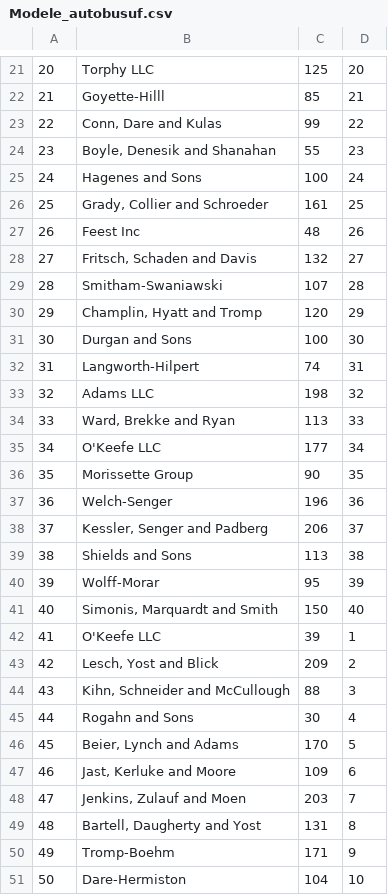
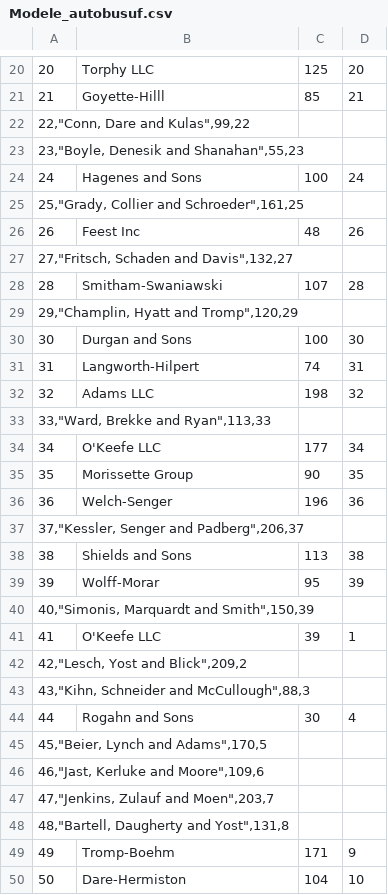
Before and after one commit to Szejke/Projekt-Bazy-Danych, a CSV file: CSV CTL/Modele_autobusuf.csv, drawn as a sheet; only a part is shown, gaps mark what is left out; removed rows and columns are numbered as before the commit, all else as after; the diff covers the shown part only; the diff names each change by its address in the sheet, - before the commit and + after, or states it on an @@ line.

```diff
--- a/CSV CTL/Modele_autobusuf.csv
+++ b/CSV CTL/Modele_autobusuf.csv
-row 23: 22 | Conn, Dare and Kulas | 99 | 22
-row 24: 23 | Boyle, Denesik and Shanahan | 55 | 23
+row 22: 22,"Conn, Dare and Kulas",99,22
+row 23: 23,"Boyle, Denesik and Shanahan",55,23
-row 26: 25 | Grady, Collier and Schroeder | 161 | 25
+row 25: 25,"Grady, Collier and Schroeder",161,25
-row 28: 27 | Fritsch, Schaden and Davis | 132 | 27
+row 27: 27,"Fritsch, Schaden and Davis",132,27
-row 30: 29 | Champlin, Hyatt and Tromp | 120 | 29
+row 29: 29,"Champlin, Hyatt and Tromp",120,29
-row 34: 33 | Ward, Brekke and Ryan | 113 | 33
+row 33: 33,"Ward, Brekke and Ryan",113,33
-row 38: 37 | Kessler, Senger and Padberg | 206 | 37
+row 37: 37,"Kessler, Senger and Padberg",206,37
-row 41: 40 | Simonis, Marquardt and Smith | 150 | 40
+row 40: 40,"Simonis, Marquardt and Smith",150,39
-row 43: 42 | Lesch, Yost and Blick | 209 | 2
-row 44: 43 | Kihn, Schneider and McCullough | 88 | 3
+row 42: 42,"Lesch, Yost and Blick",209,2
+row 43: 43,"Kihn, Schneider and McCullough",88,3
-row 46: 45 | Beier, Lynch and Adams | 170 | 5
-row 47: 46 | Jast, Kerluke and Moore | 109 | 6
-row 48: 47 | Jenkins, Zulauf and Moen | 203 | 7
-row 49: 48 | Bartell, Daugherty and Yost | 131 | 8
+row 45: 45,"Beier, Lynch and Adams",170,5
+row 46: 46,"Jast, Kerluke and Moore",109,6
+row 47: 47,"Jenkins, Zulauf and Moen",203,7
+row 48: 48,"Bartell, Daugherty and Yost",131,8
```
Also changed, not shown: 8 added rows and 9 removed rows elsewhere in this file, CSV CTL/Kierowca.csv, CSV CTL/Linia.csv, 5 other files.
